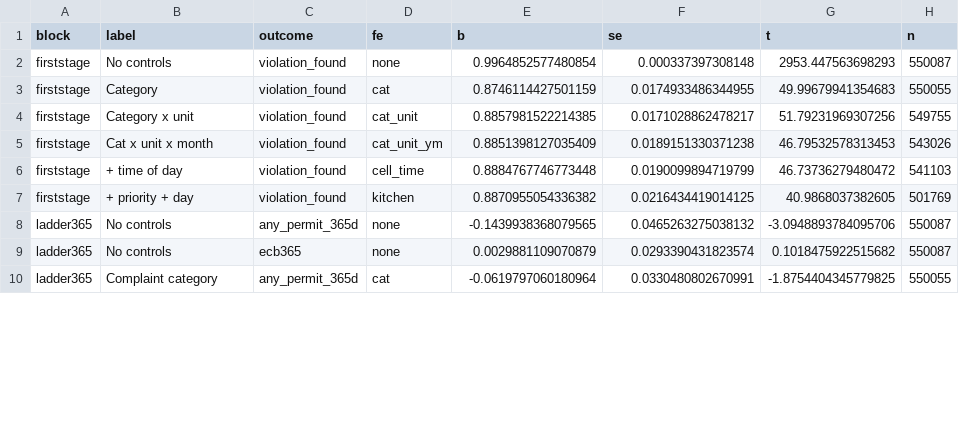
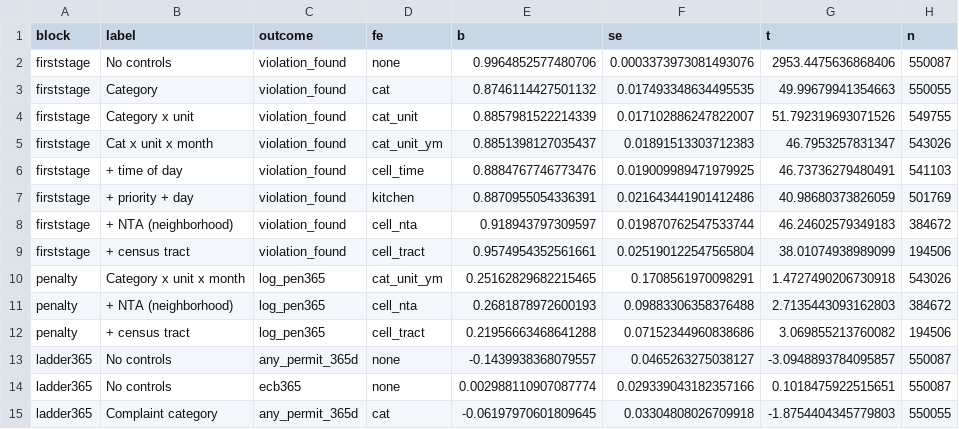
Before and after one commit to michaelzoorob/dob-complaints-analysis, a CSV file: data/analysis/risk_models/inspector_clustered_estimates.csv, drawn as a sheet; only a part is shown; the diff covers the shown part only.

```diff
--- a/data/analysis/risk_models/inspector_clustered_estimates.csv
+++ b/data/analysis/risk_models/inspector_clustered_estimates.csv
@@ -1,10 +1,15 @@
 block,label,outcome,fe,b,se,t,n
-firststage,No controls,violation_found,none,0.9964852577480854,0.000337397308148,2953.447563698293,550087
-firststage,Category,violation_found,cat,0.8746114427501159,0.0174933486344955,49.99679941354683,550055
-firststage,Category x unit,violation_found,cat_unit,0.8857981522214385,0.0171028862478217,51.79231969307256,549755
-firststage,Cat x unit x month,violation_found,cat_unit_ym,0.8851398127035409,0.0189151330371238,46.79532578313453,543026
-firststage,+ time of day,violation_found,cell_time,0.8884767746773448,0.0190099894719799,46.73736279480472,541103
-firststage,+ priority + day,violation_found,kitchen,0.8870955054336382,0.0216434419014125,40.9868037382605,501769
-ladder365,No controls,any_permit_365d,none,-0.1439938368079565,0.0465263275038132,-3.0948893784095706,550087
-ladder365,No controls,ecb365,none,0.0029881109070879,0.0293390431823574,0.1018475922515682,550087
-ladder365,Complaint category,any_permit_365d,cat,-0.0619797060180964,0.0330480802670991,-1.8754404345779825,550055
+firststage,No controls,violation_found,none,0.9964852577480706,0.0003373973081493076,2953.4475636868406,550087
+firststage,Category,violation_found,cat,0.8746114427501132,0.017493348634495535,49.99679941354663,550055
+firststage,Category x unit,violation_found,cat_unit,0.8857981522214339,0.017102886247822007,51.792319693071526,549755
+firststage,Cat x unit x month,violation_found,cat_unit_ym,0.8851398127035437,0.01891513303712383,46.7953257831347,543026
+firststage,+ time of day,violation_found,cell_time,0.8884767746773476,0.019009989471979925,46.73736279480491,541103
+firststage,+ priority + day,violation_found,kitchen,0.8870955054336391,0.021643441901412486,40.98680373826059,501769
+firststage,+ NTA (neighborhood),violation_found,cell_nta,0.918943797309597,0.019870762547533744,46.24602579349183,384672
+firststage,+ census tract,violation_found,cell_tract,0.9574954352561661,0.025190122547565804,38.01074938989099,194506
+penalty,Category x unit x month,log_pen365,cat_unit_ym,0.25162829682215465,0.1708561970098291,1.4727490206730918,543026
+penalty,+ NTA (neighborhood),log_pen365,cell_nta,0.2681878972600193,0.09883306358376488,2.7135443093162803,384672
+penalty,+ census tract,log_pen365,cell_tract,0.21956663468641288,0.07152344960838686,3.069855213760082,194506
+ladder365,No controls,any_permit_365d,none,-0.1439938368079557,0.0465263275038127,-3.0948893784095857,550087
+ladder365,No controls,ecb365,none,0.002988110907087774,0.029339043182357166,0.1018475922515651,550087
+ladder365,Complaint category,any_permit_365d,cat,-0.06197970601809645,0.03304808026709918,-1.8754404345779803,550055
```
Also changed, not shown: 80 edited cells elsewhere in this file, data/analysis/risk_models/churn_estimates.csv, data/analysis/risk_models/citation_descriptives.csv, 36 other files.
